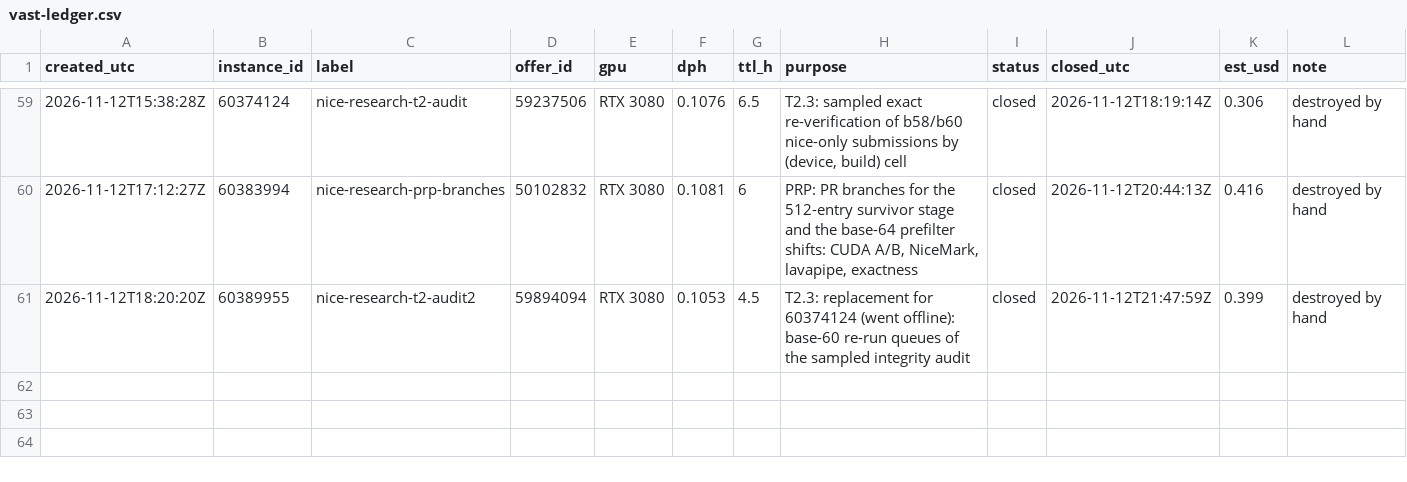
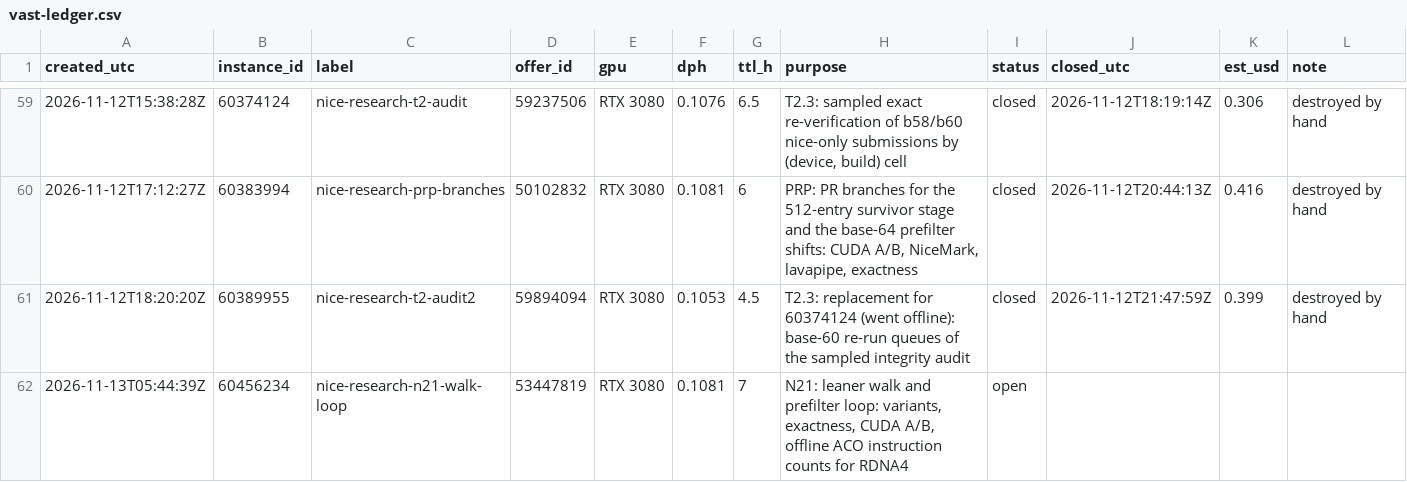
Before and after one commit to wasabipesto-bot/nice, a CSV file: scratchpad/2026-10-research-program/vast-ledger.csv, drawn as a sheet; only a part is shown, gaps mark what is left out; the diff names each change by its address in the sheet, - before the commit and + after, or states it on an @@ line.

```diff
--- a/scratchpad/2026-10-research-program/vast-ledger.csv
+++ b/scratchpad/2026-10-research-program/vast-ledger.csv
+row 62: 2026-11-13T05:44:39Z | 60456234 | nice-research-n21-walk-loop | 53447819 | RTX 3080 | 0.1081 | 7 | N21: leaner walk and prefilter loop: variants, exactness, CUDA A/B, offline ACO instruction counts for RDNA4 | open
```
Also changed, not shown: 8 other files.
